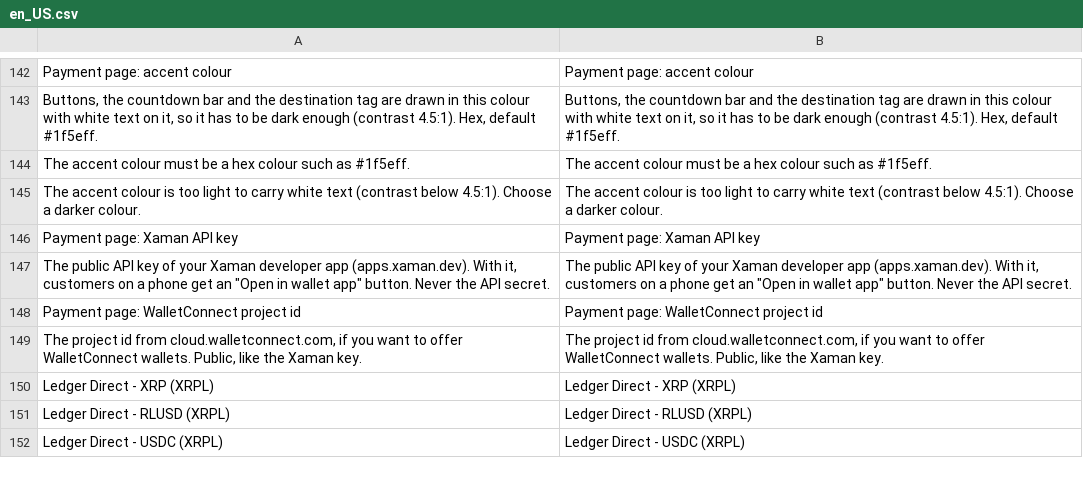
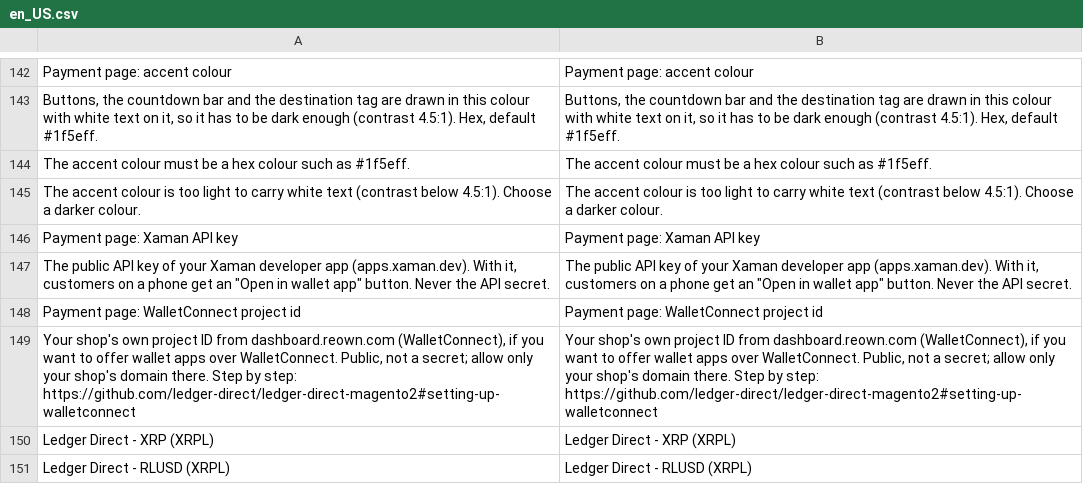
Before and after one commit to ledger-direct/ledger-direct-magento2, a CSV file: i18n/en_US.csv, drawn as a sheet; only a part is shown, gaps mark what is left out; the shorter side is filled out with more unchanged rows.

```diff
--- a/i18n/en_US.csv
+++ b/i18n/en_US.csv
@@ -148,3 +148,3 @@
 "Payment page: WalletConnect project id","Payment page: WalletConnect project id"
-"The project id from cloud.walletconnect.com, if you want to offer WalletConnect wallets. Public, like the Xaman key.","The project id from cloud.walletconnect.com, if you want to offer WalletConnect wallets. Public, like the Xaman key."
+"Your shop's own project ID from dashboard.reown.com (WalletConnect), if you want to offer wallet apps over WalletConnect. Public, not a secret; allow only your shop's domain there. Step by step: https://github.com/ledger-direct/ledger-direct-magento2#setting-up-walletconnect","Your shop's own project ID from dashboard.reown.com (WalletConnect), if you want to offer wallet apps over WalletConnect. Public, not a secret; allow only your shop's domain there. Step by step: https://github.com/ledger-direct/ledger-direct-magento2#setting-up-walletconnect"
 "Ledger Direct - XRP (XRPL)","Ledger Direct - XRP (XRPL)"
```
Also changed, not shown: i18n/de_DE.csv, i18n/es_ES.csv, 6 other files.
